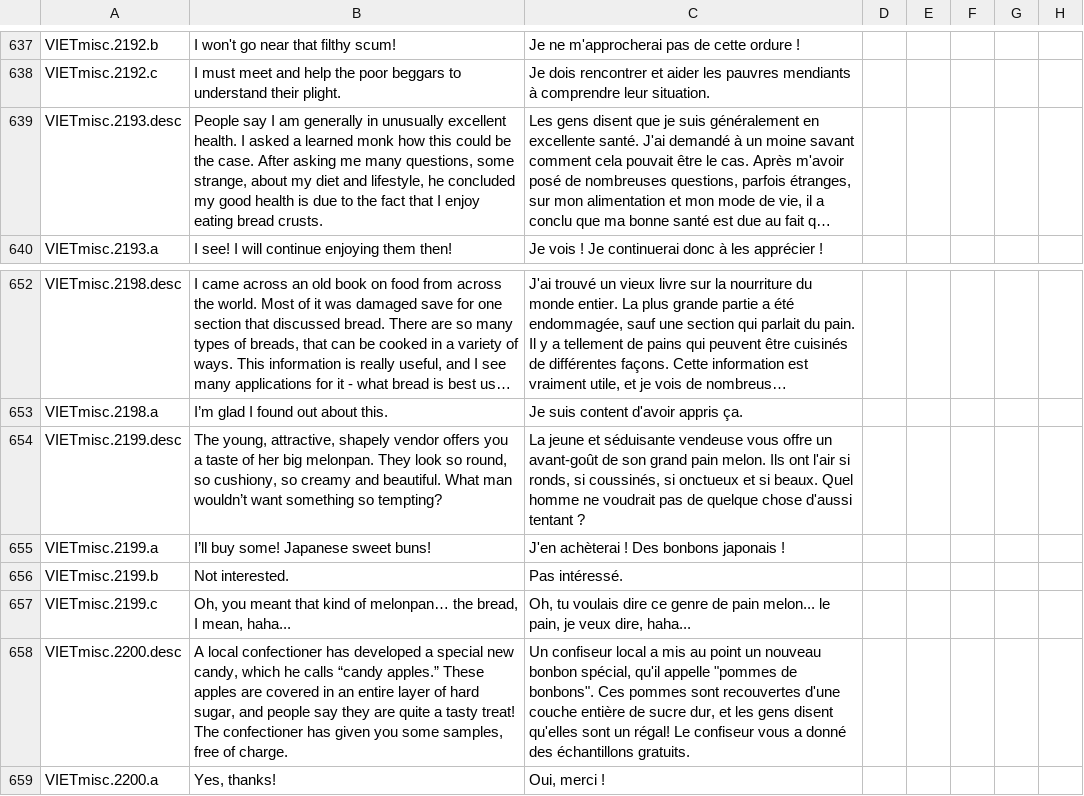
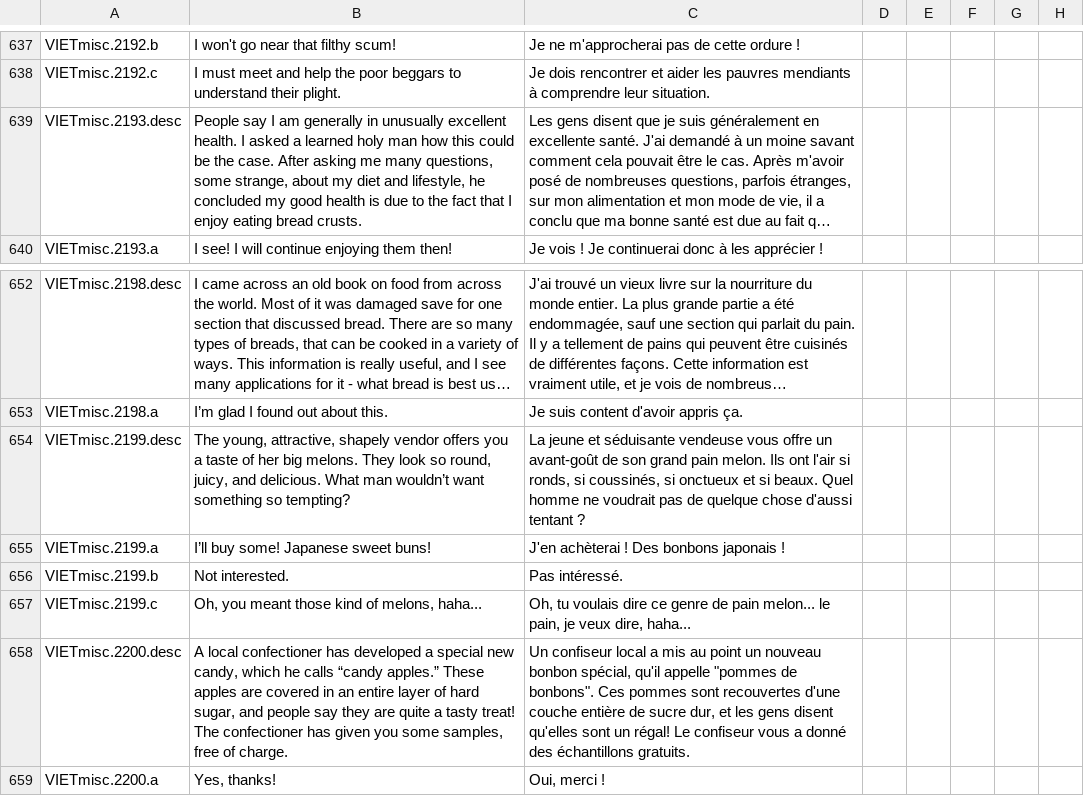
Before and after one commit to cybrxkhan/VIET-Events-Reborn, a CSV file: VIET Events/localisation/VIET_ipad_misc_fun.csv, drawn as a sheet; only a part is shown, gaps mark what is left out; long unchanged cells end in …; the diff names each change by its address in the sheet, - before the commit and + after, or states it on an @@ line.

```diff
--- a/VIET Events/localisation/VIET_ipad_misc_fun.csv
+++ b/VIET Events/localisation/VIET_ipad_misc_fun.csv
-B639: …a learned monk how this…
+B639: …a learned holy man how this…
-B654: …her big melonpan. They look so round, so cushiony, so creamy and beautiful. What man…
+B654: …her big melons. They look so round, juicy, and delicious. What man…
-B657: …you meant that kind of melonpan… the bread, I mean, haha...
+B657: …you meant those kind of melons, haha...
```
Also changed, not shown: VIET Events/localisation/VIET_modifiers_2.csv, 2 other files.
